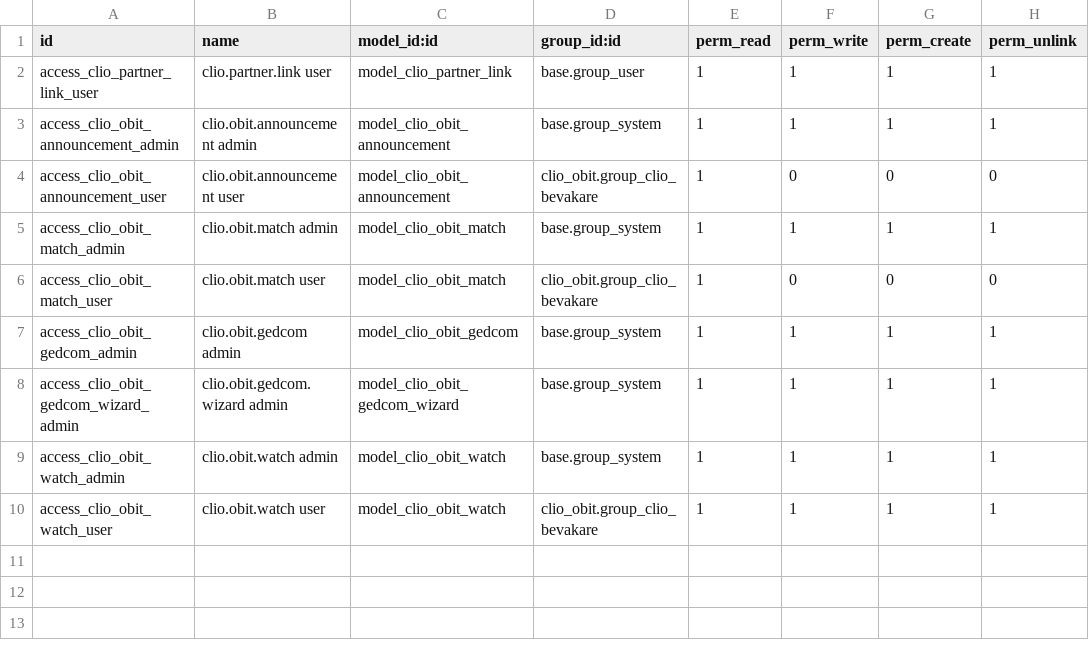
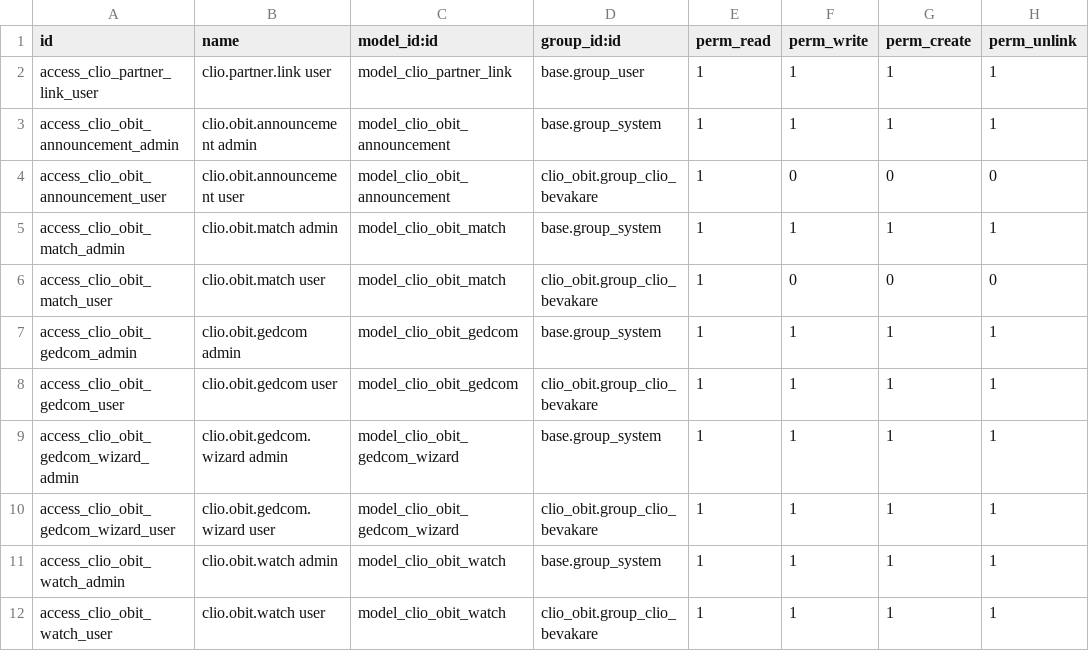
Before and after one commit to FredrikArvas/clio-tools, a CSV file: odoo-addons/clio_obit/security/ir.model.access.csv, drawn as a sheet; the diff names each change by its address in the sheet, - before the commit and + after, or states it on an @@ line.

Commit message:
fix(clio_obit): GEDCOM access and menu for group_clio_bevakare

```diff
--- a/odoo-addons/clio_obit/security/ir.model.access.csv
+++ b/odoo-addons/clio_obit/security/ir.model.access.csv
+row 8: access_clio_obit_gedcom_user | clio.obit.gedcom user | model_clio_obit_gedcom | clio_obit.group_clio_bevakare | 1 | 1 | 1 | 1
+row 10: access_clio_obit_gedcom_wizard_user | clio.obit.gedcom.wizard user | model_clio_obit_gedcom_wizard | clio_obit.group_clio_bevakare | 1 | 1 | 1 | 1
```
Also changed, not shown: 1 other file.
